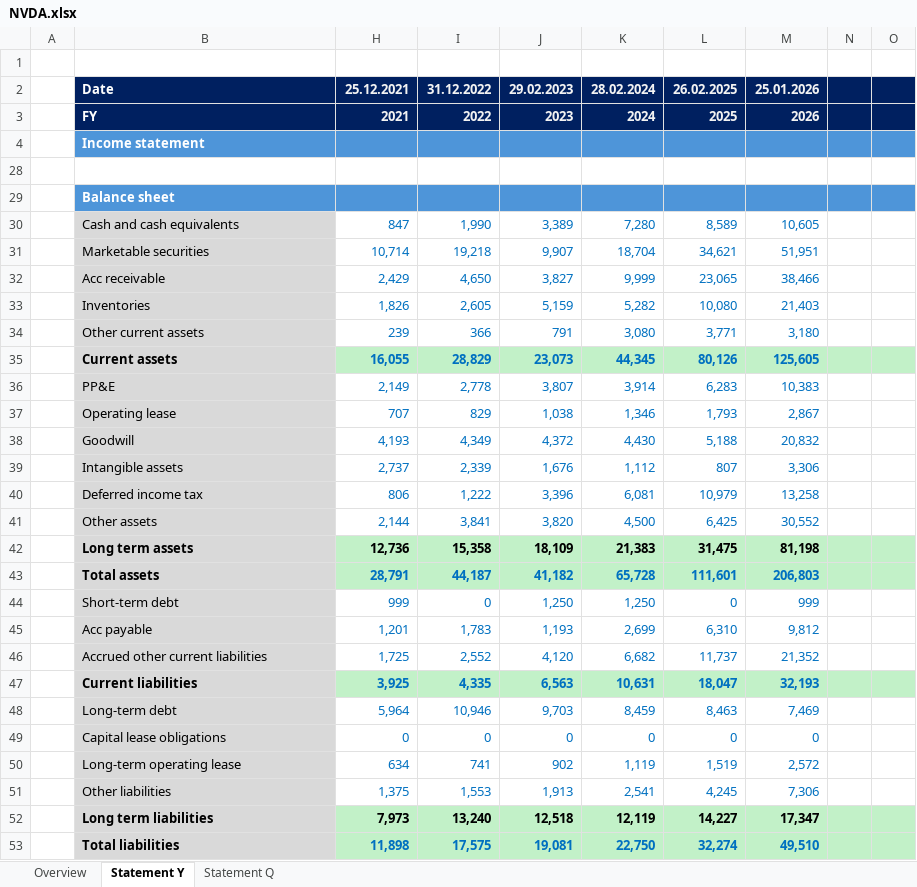
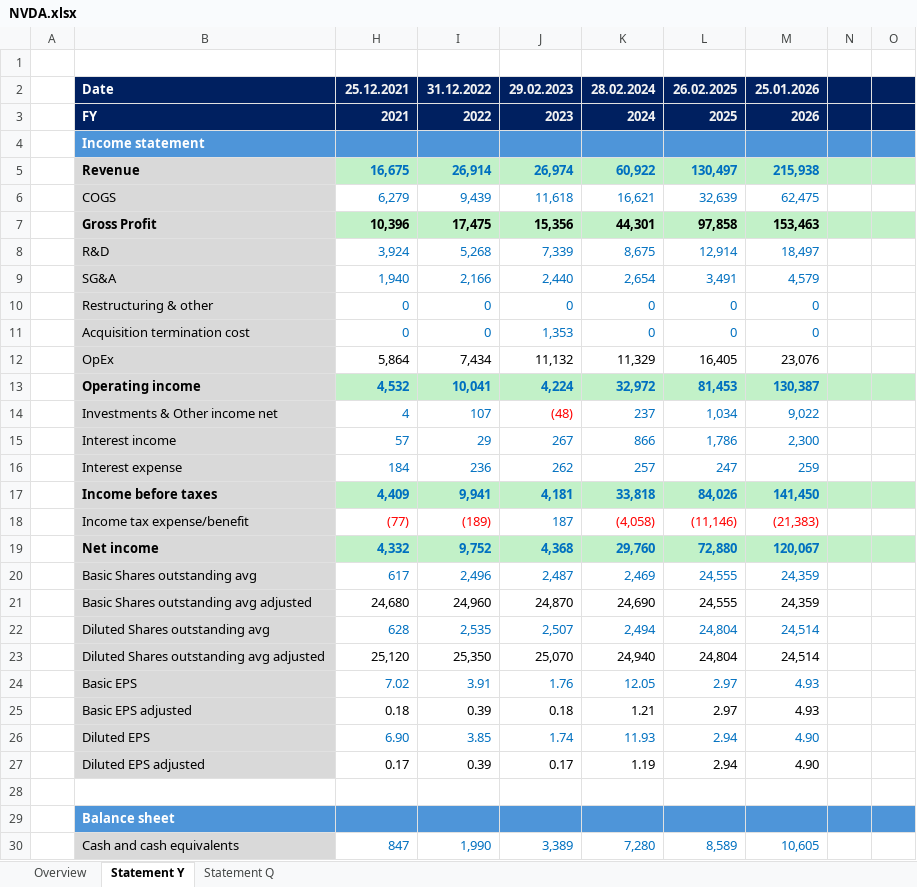
Before and after one commit to ady28/Finance-StockLists, an Excel workbook: NVDA.xlsx, sheet Statement Y, drawn as a sheet; only a part is shown; the shorter side is filled out with more unchanged rows; values as stored, in another font and other column widths than the file's, no borders; the diff names each change by its address in the sheet, - before the commit and + after, or states it on an @@ line.

```diff
--- a/NVDA.xlsx (sheet Statement Y)
+++ b/NVDA.xlsx (sheet Statement Y)
@@ row 5 unhidden:  | Revenue | 16,675 | 26,914 | 26,974 | 60,922 | 130,497 | 215,938 @@
@@ row 6 unhidden:  | COGS | 6,279 | 9,439 | 11,618 | 16,621 | 32,639 | 62,475 @@
@@ row 7 unhidden:  | Gross Profit | 10,396 | 17,475 | 15,356 | 44,301 | 97,858 | 153,463 @@
@@ row 8 unhidden:  | R&D | 3,924 | 5,268 | 7,339 | 8,675 | 12,914 | 18,497 @@
@@ row 9 unhidden:  | SG&A | 1,940 | 2,166 | 2,440 | 2,654 | 3,491 | 4,579 @@
@@ row 10 unhidden:  | Restructuring & other | 0 | 0 | 0 | 0 | 0 | 0 @@
@@ row 11 unhidden:  | Acquisition termination cost | 0 | 0 | 1,353 | 0 | 0 | 0 @@
@@ row 12 unhidden:  | OpEx | 5,864 | 7,434 | 11,132 | 11,329 | 16,405 | 23,076 @@
@@ row 13 unhidden:  | Operating income | 4,532 | 10,041 | 4,224 | 32,972 | 81,453 | 130,387 @@
@@ row 14 unhidden:  | Investments & Other income net | 4 | 107 | (48) | 237 | 1,034 | 9,022 @@
@@ row 15 unhidden:  | Interest income | 57 | 29 | 267 | 866 | 1,786 | 2,300 @@
@@ row 16 unhidden:  | Interest expense | 184 | 236 | 262 | 257 | 247 | 259 @@
@@ row 17 unhidden:  | Income before taxes | 4,409 | 9,941 | 4,181 | 33,818 | 84,026 | 141,450 @@
@@ row 18 unhidden:  | Income tax expense/benefit | (77) | (189) | 187 | (4,058) | (11,146) | (21,383) @@
@@ row 19 unhidden:  | Net income | 4,332 | 9,752 | 4,368 | 29,760 | 72,880 | 120,067 @@
@@ row 20 unhidden:  | Basic Shares outstanding avg | 617 | 2,496 | 2,487 | 2,469 | 24,555 | 24,359 @@
@@ row 21 unhidden:  | Basic Shares outstanding avg adjusted | 24,680 | 24,960 | 24,870 | 24,690 | 24,555 | 24,359 @@
@@ row 22 unhidden:  | Diluted Shares outstanding avg | 628 | 2,535 | 2,507 | 2,494 | 24,804 | 24,514 @@
@@ row 23 unhidden:  | Diluted Shares outstanding avg adjusted | 25,120 | 25,350 | 25,070 | 24,940 | 24,804 | 24,514 @@
@@ row 24 unhidden:  | Basic EPS | 7.02 | 3.91 | 1.76 | 12.05 | 2.97 | 4.93 @@
@@ row 25 unhidden:  | Basic EPS adjusted | 0.18 | 0.39 | 0.18 | 1.21 | 2.97 | 4.93 @@
@@ row 26 unhidden:  | Diluted EPS | 6.90 | 3.85 | 1.74 | 11.93 | 2.94 | 4.90 @@
@@ row 27 unhidden:  | Diluted EPS adjusted | 0.17 | 0.39 | 0.17 | 1.19 | 2.94 | 4.90 @@
```
Also changed, not shown: 1. List_AutomaticData.xlsx, DUOL.xlsx, 2 other files.
